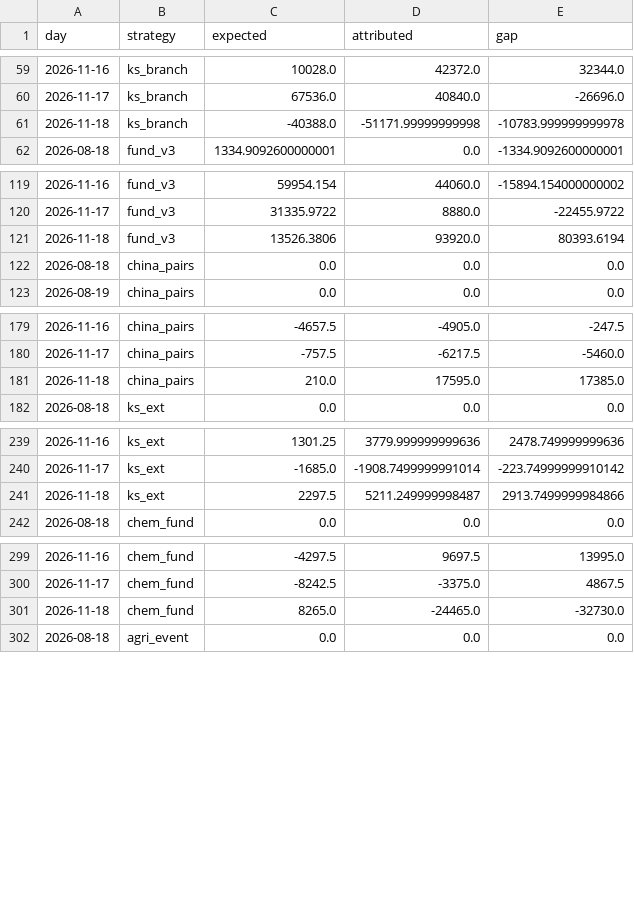
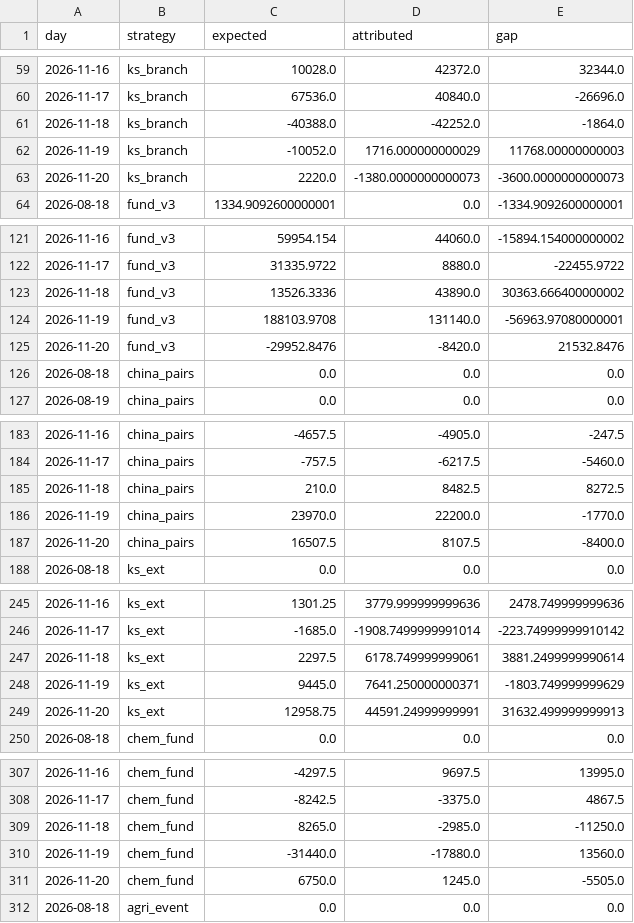
Before and after one commit to cpeiren/performance_tracker, a CSV file: data/per_strategy_daily.csv, drawn as a sheet; only a part is shown, gaps mark what is left out; the diff covers the shown part only.

```diff
--- a/data/per_strategy_daily.csv
+++ b/data/per_strategy_daily.csv
@@ -60,3 +60,5 @@ day,strategy,expected,attributed,gap
 2026-11-17,ks_branch,67536.0,40840.0,-26696.0
-2026-11-18,ks_branch,-40388.0,-51171.99999999998,-10783.999999999978
+2026-11-18,ks_branch,-40388.0,-42252.0,-1864.0
+2026-11-19,ks_branch,-10052.0,1716.000000000029,11768.00000000003
+2026-11-20,ks_branch,2220.0,-1380.0000000000073,-3600.0000000000073
 2026-08-18,fund_v3,1334.9092600000001,0.0,-1334.9092600000001
@@ -120,3 +122,5 @@ day,strategy,expected,attributed,gap
 2026-11-17,fund_v3,31335.9722,8880.0,-22455.9722
-2026-11-18,fund_v3,13526.3806,93920.0,80393.6194
+2026-11-18,fund_v3,13526.3336,43890.0,30363.666400000002
+2026-11-19,fund_v3,188103.9708,131140.0,-56963.97080000001
+2026-11-20,fund_v3,-29952.8476,-8420.0,21532.8476
 2026-08-18,china_pairs,0.0,0.0,0.0
@@ -180,3 +184,5 @@ day,strategy,expected,attributed,gap
 2026-11-17,china_pairs,-757.5,-6217.5,-5460.0
-2026-11-18,china_pairs,210.0,17595.0,17385.0
+2026-11-18,china_pairs,210.0,8482.5,8272.5
+2026-11-19,china_pairs,23970.0,22200.0,-1770.0
+2026-11-20,china_pairs,16507.5,8107.5,-8400.0
 2026-08-18,ks_ext,0.0,0.0,0.0
@@ -240,3 +246,5 @@ day,strategy,expected,attributed,gap
 2026-11-17,ks_ext,-1685.0,-1908.7499999991014,-223.74999999910142
-2026-11-18,ks_ext,2297.5,5211.249999998487,2913.7499999984866
+2026-11-18,ks_ext,2297.5,6178.749999999061,3881.2499999990614
+2026-11-19,ks_ext,9445.0,7641.250000000371,-1803.749999999629
+2026-11-20,ks_ext,12958.75,44591.24999999991,31632.499999999913
 2026-08-18,chem_fund,0.0,0.0,0.0
@@ -300,3 +308,5 @@ day,strategy,expected,attributed,gap
 2026-11-17,chem_fund,-8242.5,-3375.0,4867.5
-2026-11-18,chem_fund,8265.0,-24465.0,-32730.0
+2026-11-18,chem_fund,8265.0,-2985.0,-11250.0
+2026-11-19,chem_fund,-31440.0,-17880.0,13560.0
+2026-11-20,chem_fund,6750.0,1245.0,-5505.0
 2026-08-18,agri_event,0.0,0.0,0.0
```
Also changed, not shown: 8 added rows and 7 edited cells elsewhere in this file, data/backtest/ks_branch.csv, data/backtest/stat_arb.csv, 41 other files.
